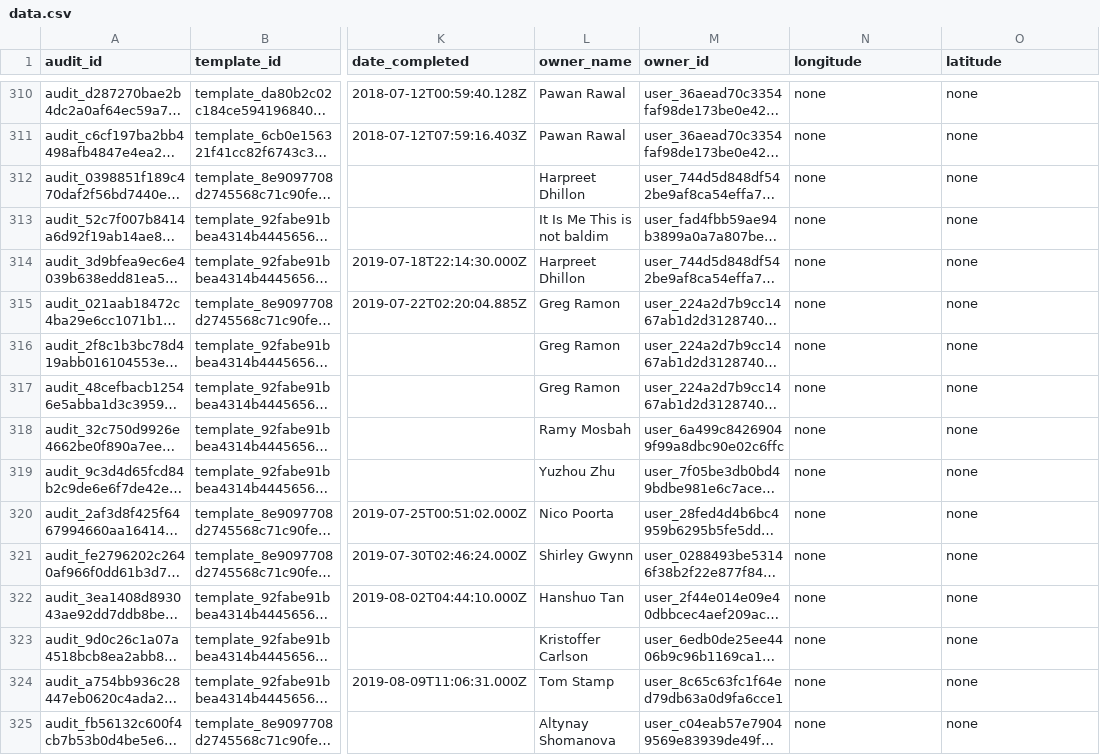
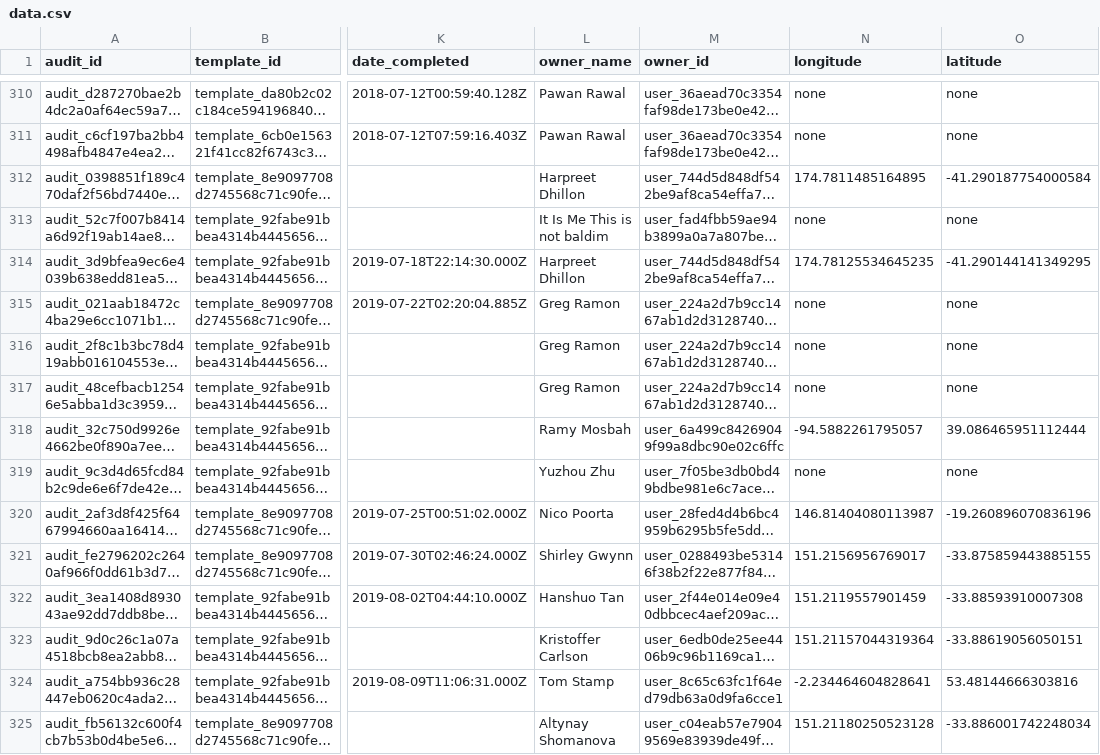
Before and after one commit to Safety-Culture-Interns/SafetyCultureVis, a CSV file: data.csv, drawn as a sheet; only a part is shown, gaps mark what is left out; long unchanged cells end in …; the diff covers the shown part only; the diff names each change by its address in the sheet, - before the commit and + after, or states it on an @@ line.

Commit message:
fixed location data

```diff
--- a/data.csv
+++ b/data.csv
-N312 (longitude): none
+N312 (longitude): 174.7811485164895
-O312 (latitude): none
+O312 (latitude): -41.290187754000584
-N314 (longitude): none
+N314 (longitude): 174.78125534645235
-O314 (latitude): none
+O314 (latitude): -41.290144141349295
-N318 (longitude): none
+N318 (longitude): -94.5882261795057
-O318 (latitude): none
+O318 (latitude): 39.086465951112444
-N320 (longitude): none
+N320 (longitude): 146.81404080113987
-O320 (latitude): none
+O320 (latitude): -19.260896070836196
-N321 (longitude): none
+N321 (longitude): 151.2156956769017
-O321 (latitude): none
+O321 (latitude): -33.875859443885155
-N322 (longitude): none
+N322 (longitude): 151.2119557901459
-O322 (latitude): none
+O322 (latitude): -33.88593910007308
-N323 (longitude): none
+N323 (longitude): 151.21157044319364
-O323 (latitude): none
+O323 (latitude): -33.88619056050151
-N324 (longitude): none
+N324 (longitude): -2.234464604828641
-O324 (latitude): none
+O324 (latitude): 53.48144666303816
-N325 (longitude): none
+N325 (longitude): 151.21180250523128
-O325 (latitude): none
+O325 (latitude): -33.886001742248034
```
Also changed, not shown: 56 edited cells elsewhere in this file, 1 other file.
